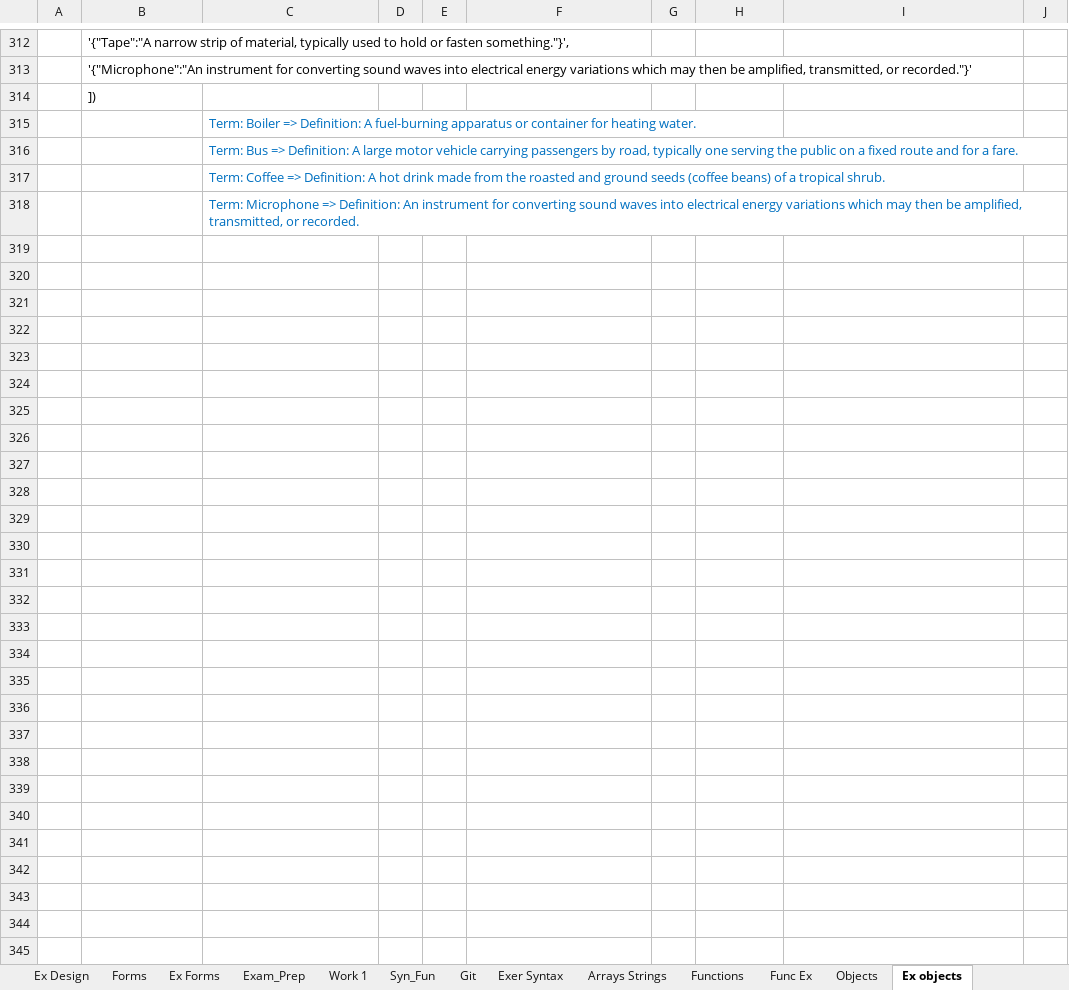
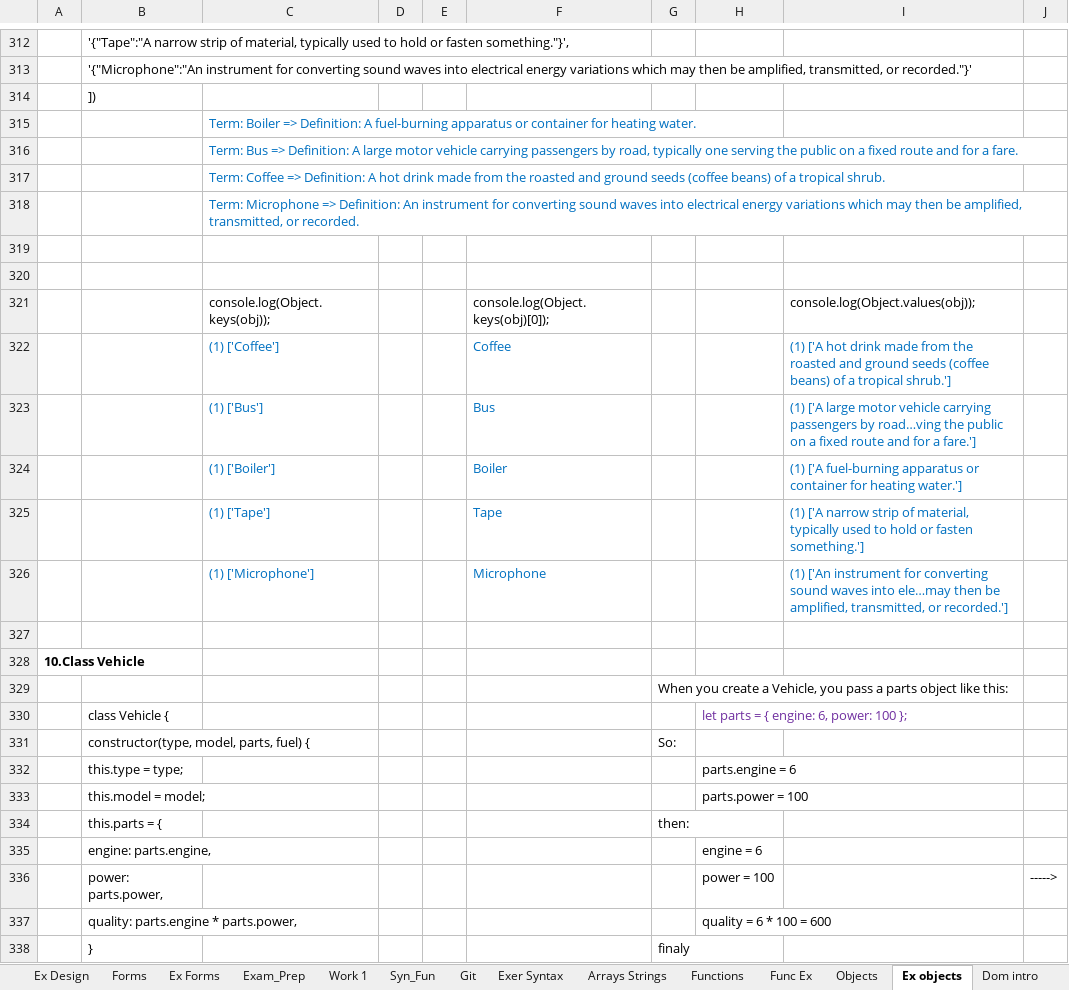
Before and after one commit to Vasil-S-Vasilev/git_test, an Excel workbook: js_front_27.02.xlsx, sheet Ex objects, drawn as a sheet; only a part is shown, gaps mark what is left out; values as stored, in another font and other column widths than the file's, no borders; charts and pictures not drawn; the diff covers the shown part only; the diff names each change by its address in the sheet, - before the commit and + after, or states it on an @@ line.

Commit message:
20.03

```diff
--- a/js_front_27.02.xlsx (sheet Ex objects)
+++ b/js_front_27.02.xlsx (sheet Ex objects)
+sheet tab: Dom intro
+row 319: (empty)
+row 320: (empty)
+row 321:  |  | console.log(Object.keys(obj)); |  |  | console.log(Object.keys(obj)[0]); |  |  | console.log(Object.values(obj));
+row 322:  |  | (1) ['Coffee'] |  |  | Coffee |  |  | (1) ['A hot drink made from the roasted and ground seeds (coffee beans) of a tropical shrub.']
+row 323:  |  | (1) ['Bus'] |  |  | Bus |  |  | (1) ['A large motor vehicle carrying passengers by road…ving the public on a fixed route and for a fare.']
+row 324:  |  | (1) ['Boiler'] |  |  | Boiler |  |  | (1) ['A fuel-burning apparatus or container for heating water.']
+row 325:  |  | (1) ['Tape'] |  |  | Tape |  |  | (1) ['A narrow strip of material, typically used to hold or fasten something.']
+row 326:  |  | (1) ['Microphone'] |  |  | Microphone |  |  | (1) ['An instrument for converting sound waves into ele…may then be amplified, transmitted, or recorded.']
+row 327: (empty)
+row 328: 10.Class Vehicle
+row 329:  |  |  |  |  |  | When you create a Vehicle, you pass a parts object like this:
+row 330:  | class Vehicle { |  |  |  |  |  | let parts = { engine: 6, power: 100 };
+row 331:  | constructor(type, model, parts, fuel) { |  |  |  |  | So:
+row 332:  | this.type = type; |  |  |  |  |  | parts.engine = 6
+row 333:  | this.model = model; |  |  |  |  |  | parts.power = 100
+row 334:  | this.parts = { |  |  |  |  | then:
+row 335:  | engine: parts.engine, |  |  |  |  |  | engine = 6
+row 336:  | power: parts.power, |  |  |  |  |  | power = 100 |  | ----->
+row 337:  | quality: parts.engine * parts.power, |  |  |  |  |  | quality = 6 * 100 = 600
+row 338:  | } |  |  |  |  | finaly
```
Also changed, not shown: 19 added rows, 5 removed rows, 6 edited cells and cell formats elsewhere in this sheet, sheet Home, charts or pictures.
